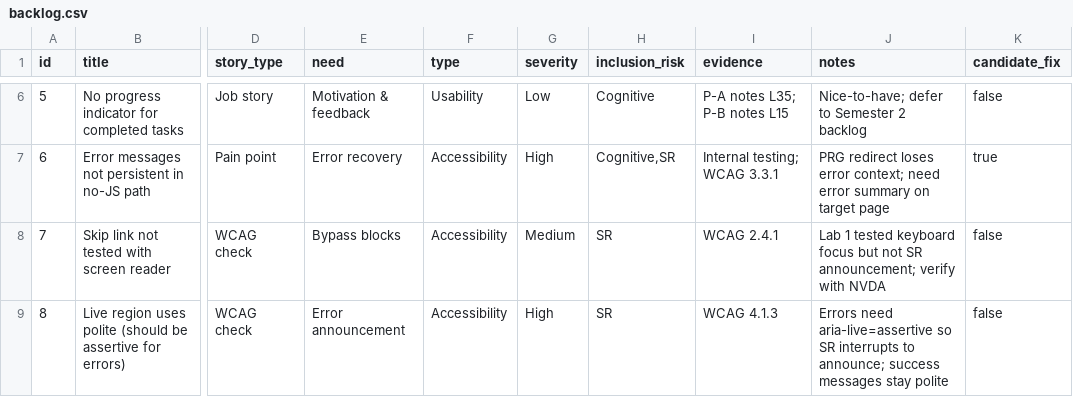
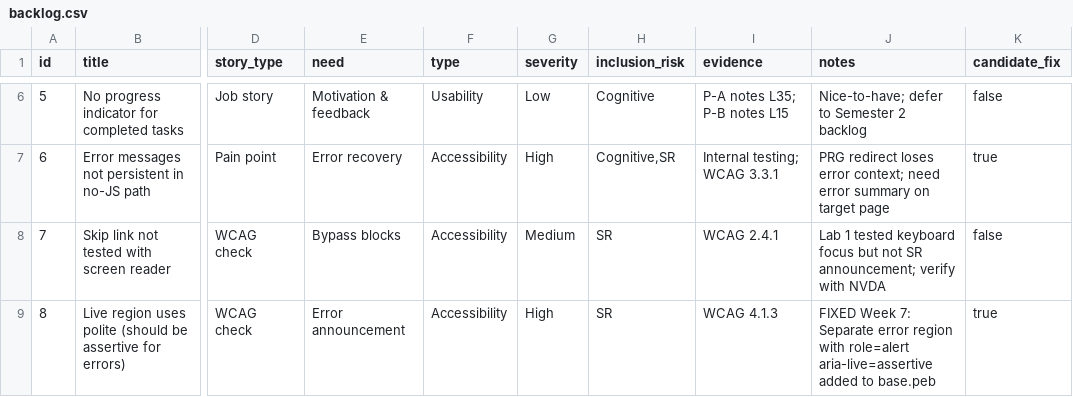
Before and after one commit to Zuwei-Wang/comp2850-hci-starter, a CSV file: wk06/backlog/backlog.csv, drawn as a sheet; only a part is shown, gaps mark what is left out; the diff names each change by its address in the sheet, - before the commit and + after, or states it on an @@ line.

```diff
--- a/wk06/backlog/backlog.csv
+++ b/wk06/backlog/backlog.csv
-J9 (notes): Errors need aria-live=assertive so SR interrupts to announce; success messages stay polite
+J9 (notes): FIXED Week 7: Separate error region with role=alert aria-live=assertive added to base.peb
-K9 (candidate_fix): false
+K9 (candidate_fix): true
```
Also changed, not shown: 28 other files.
